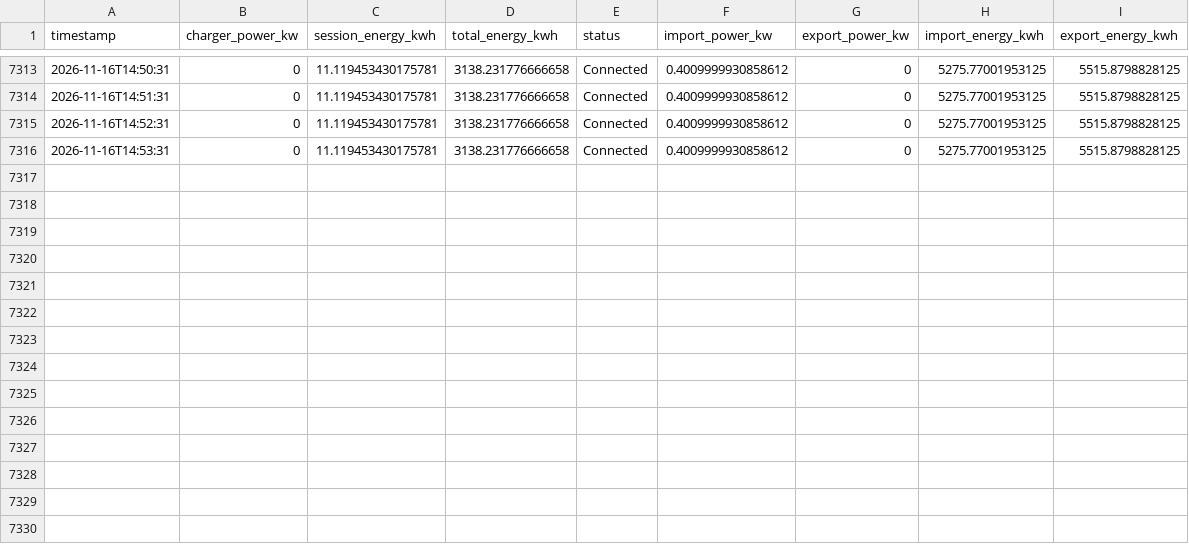
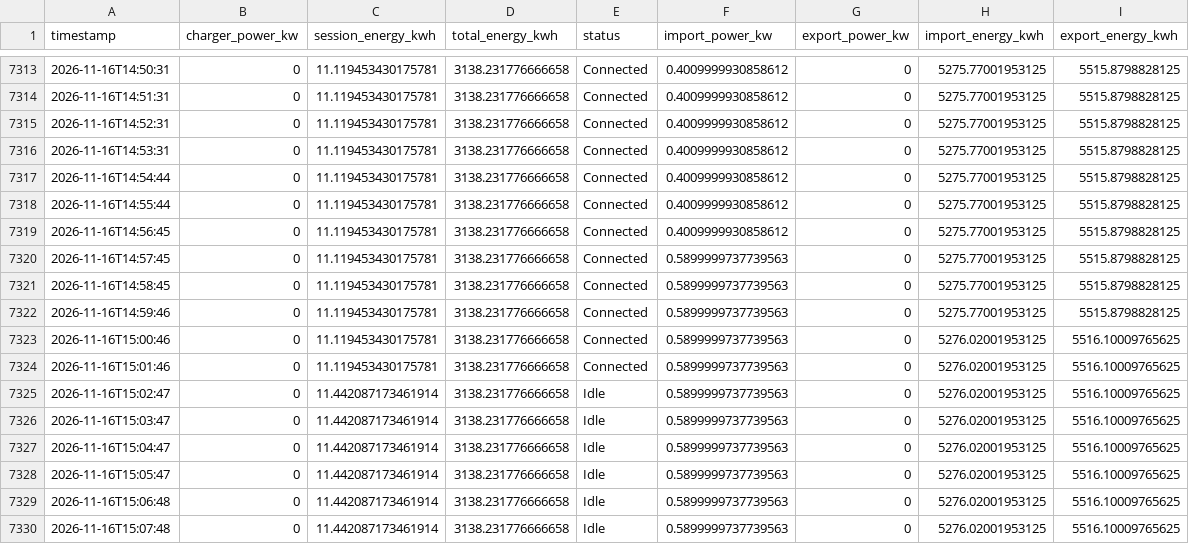
Before and after one commit to graziek9/ease-logger, a CSV file: easee_log.csv, drawn as a sheet; only a part is shown, gaps mark what is left out.

Commit message:
log 2026-11-16T15:08:44Z

```diff
--- a/easee_log.csv
+++ b/easee_log.csv
@@ -7316 +7316,15 @@ timestamp,charger_power_kw,session_energy_kwh,total_energy_kwh,status,import_pow
 2026-11-16T14:53:31,0,11.119453430175781,3138.231776666658,Connected,0.4009999930858612,0,5275.77001953125,5515.8798828125
+2026-11-16T14:54:44,0,11.119453430175781,3138.231776666658,Connected,0.4009999930858612,0,5275.77001953125,5515.8798828125
+2026-11-16T14:55:44,0,11.119453430175781,3138.231776666658,Connected,0.4009999930858612,0,5275.77001953125,5515.8798828125
+2026-11-16T14:56:45,0,11.119453430175781,3138.231776666658,Connected,0.4009999930858612,0,5275.77001953125,5515.8798828125
+2026-11-16T14:57:45,0,11.119453430175781,3138.231776666658,Connected,0.5899999737739563,0,5275.77001953125,5515.8798828125
+2026-11-16T14:58:45,0,11.119453430175781,3138.231776666658,Connected,0.5899999737739563,0,5275.77001953125,5515.8798828125
+2026-11-16T14:59:46,0,11.119453430175781,3138.231776666658,Connected,0.5899999737739563,0,5275.77001953125,5515.8798828125
+2026-11-16T15:00:46,0,11.119453430175781,3138.231776666658,Connected,0.5899999737739563,0,5276.02001953125,5516.10009765625
+2026-11-16T15:01:46,0,11.119453430175781,3138.231776666658,Connected,0.5899999737739563,0,5276.02001953125,5516.10009765625
+2026-11-16T15:02:47,0,11.442087173461914,3138.231776666658,Idle,0.5899999737739563,0,5276.02001953125,5516.10009765625
+2026-11-16T15:03:47,0,11.442087173461914,3138.231776666658,Idle,0.5899999737739563,0,5276.02001953125,5516.10009765625
+2026-11-16T15:04:47,0,11.442087173461914,3138.231776666658,Idle,0.5899999737739563,0,5276.02001953125,5516.10009765625
+2026-11-16T15:05:47,0,11.442087173461914,3138.231776666658,Idle,0.5899999737739563,0,5276.02001953125,5516.10009765625
+2026-11-16T15:06:48,0,11.442087173461914,3138.231776666658,Idle,0.5899999737739563,0,5276.02001953125,5516.10009765625
+2026-11-16T15:07:48,0,11.442087173461914,3138.231776666658,Idle,0.5899999737739563,0,5276.02001953125,5516.10009765625
```
